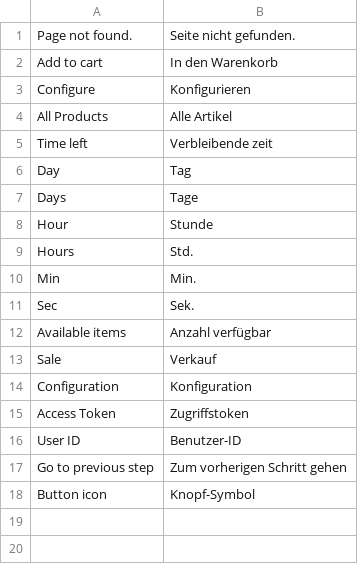
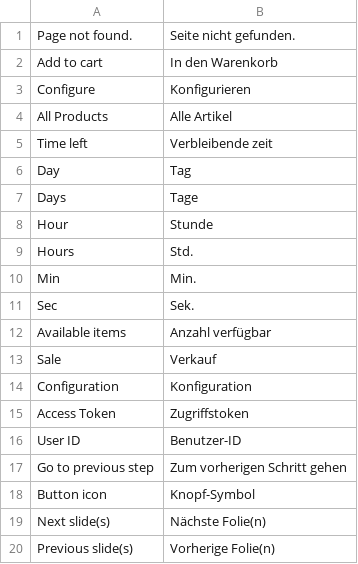
Before and after one commit to magesuite/content-constructor-frontend, a CSV file: i18n/de_CH.csv, drawn as a sheet; the diff names each change by its address in the sheet, - before the commit and + after, or states it on an @@ line.

```diff
--- a/i18n/de_CH.csv
+++ b/i18n/de_CH.csv
+row 19: Next slide(s) | Nächste Folie(n)
+row 20: Previous slide(s) | Vorherige Folie(n)
```
Also changed, not shown: i18n/de_DE.csv, i18n/es_ES.csv, 8 other files.
